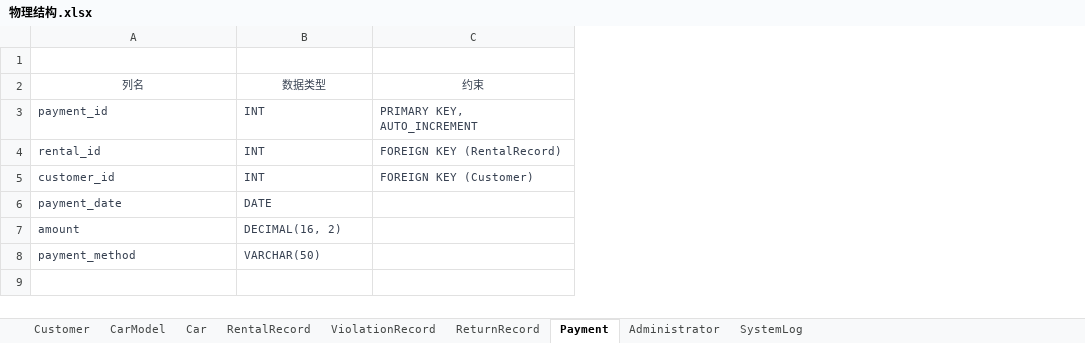
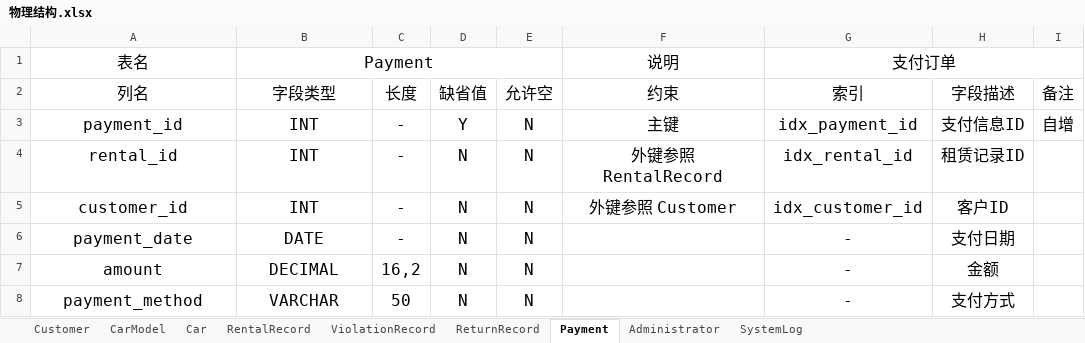
Before and after one commit to wmzb1211/database_project, an Excel workbook: 物理结构.xlsx, sheet Payment, drawn as a sheet; values as stored, in another font and other column widths than the file's, no borders; removed rows and columns are numbered as before the commit, all else as after; the diff names each change by its address in the sheet, - before the commit and + after, or states it on an @@ line.

```diff
--- a/物理结构.xlsx (sheet Payment)
+++ b/物理结构.xlsx (sheet Payment)
-column C (约束), rows 3-5: PRIMARY KEY, AUTO_INCREMENT | FOREIGN KEY (RentalRecord) | FOREIGN KEY (Customer)
+column C (长度), rows 3-8: - | - | - | - | 16,2 | 50
+column D (缺省值), rows 3-8: Y | N | N | N | N | N
+column E (允许空), rows 3-8: all N
+column F (约束), row 1: 说明; rows 3-5: 主键 | 外键参照 RentalRecord | 外键参照 Customer
+column G (索引), row 1: 支付订单; rows 3-8: idx_payment_id | idx_rental_id | idx_customer_id | - | - | -
+column H (字段描述), rows 3-8: 支付信息ID | 租赁记录ID | 客户ID | 支付日期 | 金额 | 支付方式
+column I (备注), row 3: 自增
-row 1: (empty)
+row 1: 表名 | Payment |  |  |  | 说明 | 支付订单
+B1:E1 merged
-A2:B8 text colour: #374151
+A2:B8 text colour: black, text size: larger
-B2: 数据类型
+B2: 字段类型
-A3:B8 alignment: left
+A3:B8 alignment: center
-B7 (字段类型): DECIMAL(16, 2)
+B7 (字段类型): DECIMAL
-B8 (字段类型): VARCHAR(50)
+B8 (字段类型): VARCHAR
```
Also changed, not shown: sheet Car, sheet RentalRecord, sheet SystemLog, sheet Administrator, sheet ViolationRecord, sheet Customer, 2 more sheets, 1 other file.
